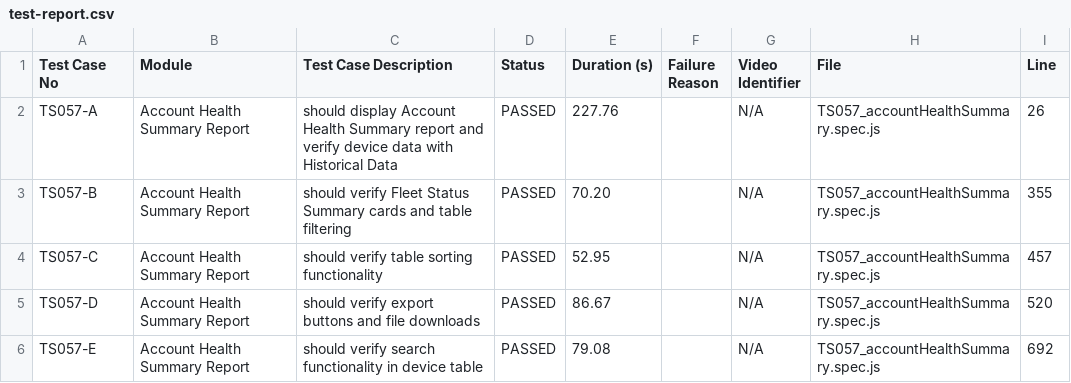
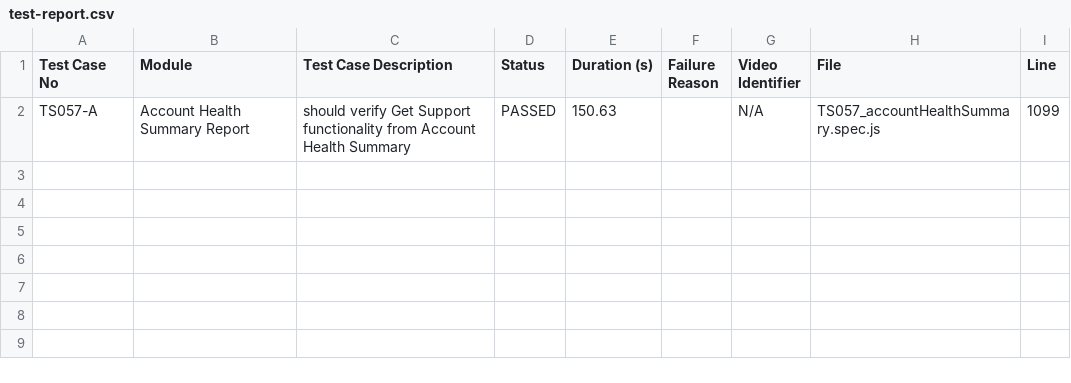
Before and after one commit to debjyotiOfficial/commonTemplate_Playwright_1, a CSV file: test-reports/custom/accountHealthSummary/test-report.csv, drawn as a sheet.

```diff
--- a/test-reports/custom/accountHealthSummary/test-report.csv
+++ b/test-reports/custom/accountHealthSummary/test-report.csv
@@ -1,6 +1,2 @@
 Test Case No,Module,Test Case Description,Status,Duration (s),Failure Reason,Video Identifier,File,Line
-TS057-A,"Account Health Summary Report","should display Account Health Summary report and verify device data with Historical Data",PASSED,227.76,"",N/A,TS057_accountHealthSummary.spec.js,26
-TS057-B,"Account Health Summary Report","should verify Fleet Status Summary cards and table filtering",PASSED,70.20,"",N/A,TS057_accountHealthSummary.spec.js,355
-TS057-C,"Account Health Summary Report","should verify table sorting functionality",PASSED,52.95,"",N/A,TS057_accountHealthSummary.spec.js,457
-TS057-D,"Account Health Summary Report","should verify export buttons and file downloads",PASSED,86.67,"",N/A,TS057_accountHealthSummary.spec.js,520
-TS057-E,"Account Health Summary Report","should verify search functionality in device table",PASSED,79.08,"",N/A,TS057_accountHealthSummary.spec.js,692
+TS057-A,"Account Health Summary Report","should verify Get Support functionality from Account Health Summary",PASSED,150.63,"",N/A,TS057_accountHealthSummary.spec.js,1099
```
Also changed, not shown: test-reports/custom/customLogo/test-report.csv, test-reports/custom/recentGeofenceReport/test-report.csv, 34 other files.
